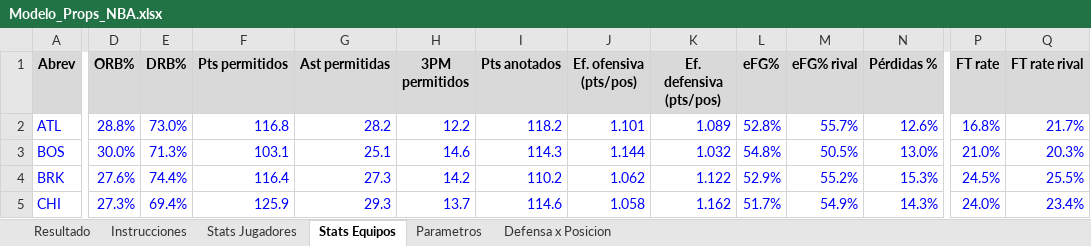
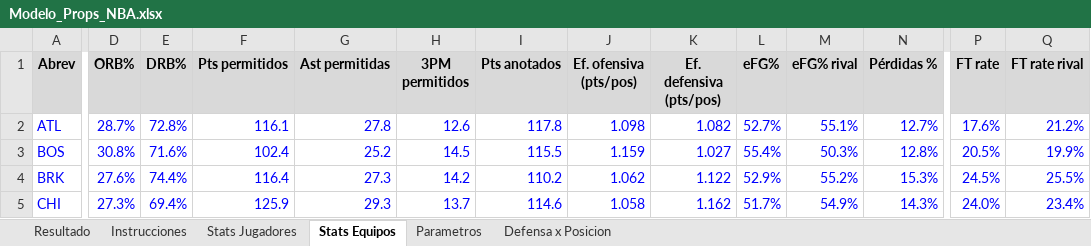
Before and after one commit to emorales24c-wq/budget-, an Excel workbook: nba/Modelo_Props_NBA.xlsx, sheet Stats Equipos, drawn as a sheet; only a part is shown, gaps mark what is left out; values as stored, in another font and other column widths than the file's, no borders; the diff covers the shown part only; the diff names each change by its address in the sheet, - before the commit and + after, or states it on an @@ line.

```diff
--- a/nba/Modelo_Props_NBA.xlsx (sheet Stats Equipos)
+++ b/nba/Modelo_Props_NBA.xlsx (sheet Stats Equipos)
-D2 (ORB%): 28.8%
+D2 (ORB%): 28.7%
-E2 (DRB%): 73.0%
+E2 (DRB%): 72.8%
-F2 (Pts permitidos): 116.8
+F2 (Pts permitidos): 116.1
-G2 (Ast permitidas): 28.2
+G2 (Ast permitidas): 27.8
-H2 (3PM permitidos): 12.2
+H2 (3PM permitidos): 12.6
-I2 (Pts anotados): 118.2
+I2 (Pts anotados): 117.8
-J2 (Ef. ofensiva (pts/pos)): 1.101
+J2 (Ef. ofensiva (pts/pos)): 1.098
-K2 (Ef. defensiva (pts/pos)): 1.089
+K2 (Ef. defensiva (pts/pos)): 1.082
-L2 (eFG%): 52.8%
+L2 (eFG%): 52.7%
-M2 (eFG% rival): 55.7%
+M2 (eFG% rival): 55.1%
-N2 (Pérdidas %): 12.6%
+N2 (Pérdidas %): 12.7%
-P2 (FT rate): 16.8%
+P2 (FT rate): 17.6%
-Q2 (FT rate rival): 21.7%
+Q2 (FT rate rival): 21.2%
-D3 (ORB%): 30.0%
+D3 (ORB%): 30.8%
-E3 (DRB%): 71.3%
+E3 (DRB%): 71.6%
-F3 (Pts permitidos): 103.1
+F3 (Pts permitidos): 102.4
-G3 (Ast permitidas): 25.1
+G3 (Ast permitidas): 25.2
-H3 (3PM permitidos): 14.6
+H3 (3PM permitidos): 14.5
-I3 (Pts anotados): 114.3
+I3 (Pts anotados): 115.5
-J3 (Ef. ofensiva (pts/pos)): 1.144
+J3 (Ef. ofensiva (pts/pos)): 1.159
-K3 (Ef. defensiva (pts/pos)): 1.032
+K3 (Ef. defensiva (pts/pos)): 1.027
-L3 (eFG%): 54.8%
+L3 (eFG%): 55.4%
-M3 (eFG% rival): 50.5%
+M3 (eFG% rival): 50.3%
-N3 (Pérdidas %): 13.0%
+N3 (Pérdidas %): 12.8%
-P3 (FT rate): 21.0%
+P3 (FT rate): 20.5%
-Q3 (FT rate rival): 20.3%
+Q3 (FT rate rival): 19.9%
```
Also changed, not shown: 317 edited cells elsewhere in this sheet, sheet Stats Jugadores, sheet Defensa x Posicion, sheet Resultado, 20 other files.
